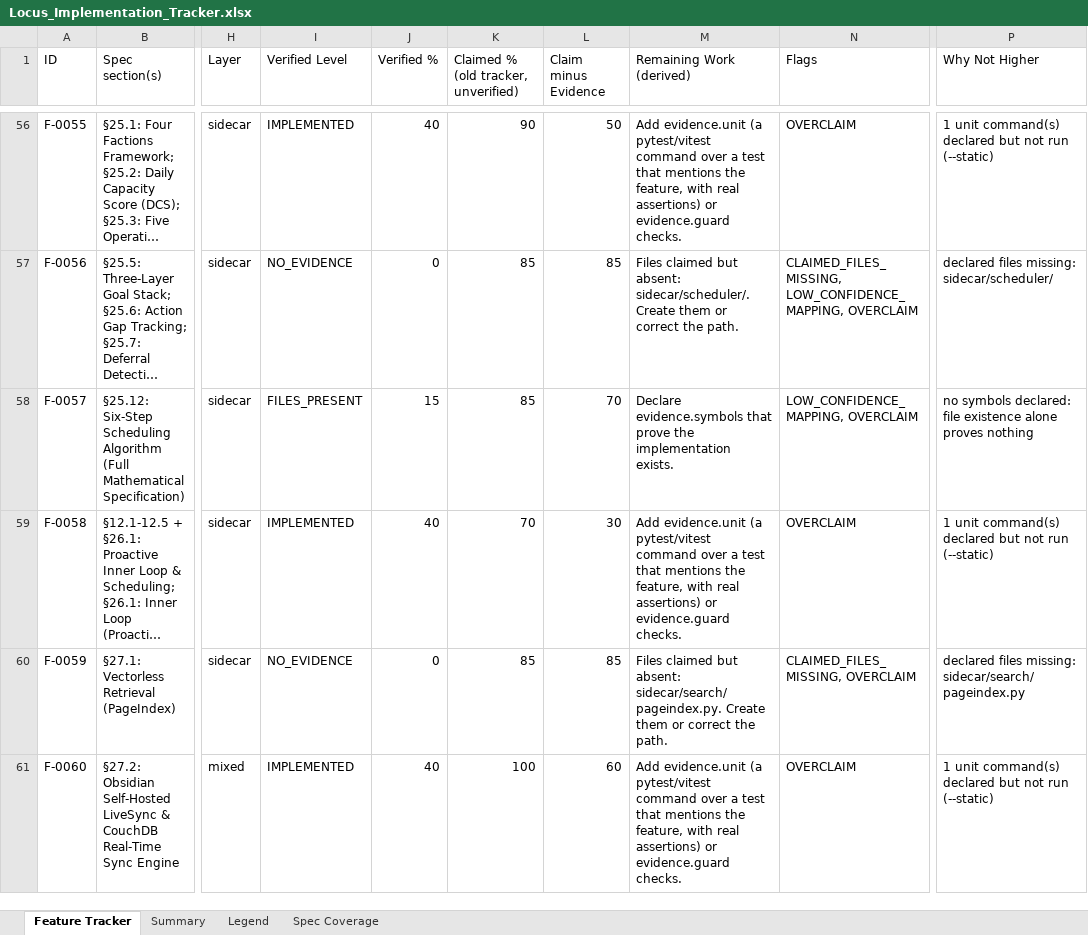
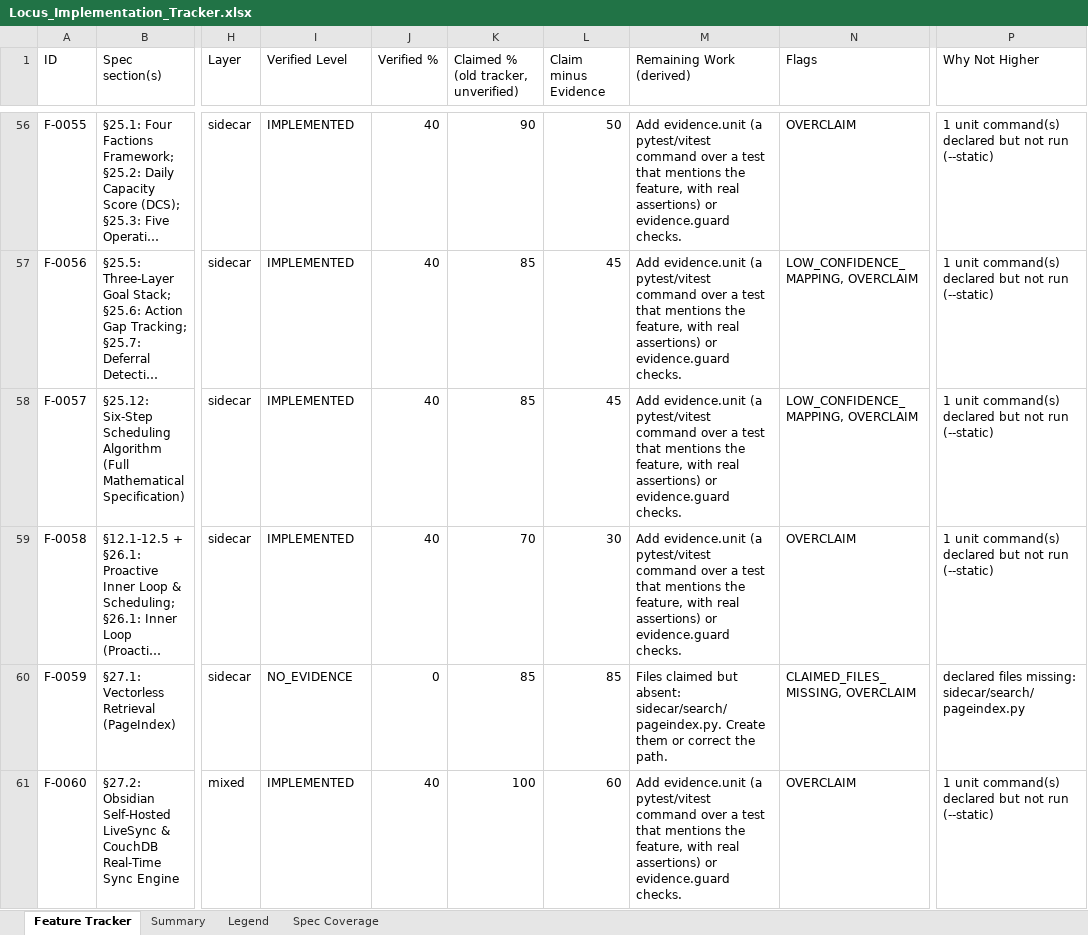
Before and after one commit to Shivamxp23/Locus-OS, an Excel workbook: .keysndocs/Documentation/Implementation Plans/Implementation Report/Locus_Implementation_Tracker.xlsx, sheet Feature Tracker, drawn as a sheet; only a part is shown, gaps mark what is left out; long unchanged cells end in …; values as stored, in another font and other column widths than the file's, no cell formats; the diff covers the shown part only; the diff names each change by its address in the sheet, - before the commit and + after, or states it on an @@ line.

```diff
--- a/.keysndocs/Documentation/Implementation Plans/Implementation Report/Locus_Implementation_Tracker.xlsx (sheet Feature Tracker)
+++ b/.keysndocs/Documentation/Implementation Plans/Implementation Report/Locus_Implementation_Tracker.xlsx (sheet Feature Tracker)
-I57 (Verified Level): NO_EVIDENCE
+I57 (Verified Level): IMPLEMENTED
-J57 (Verified %): 0
+J57 (Verified %): 40
-L57 (Claim minus Evidence): 85
+L57 (Claim minus Evidence): 45
-M57 (Remaining Work (derived)): Files claimed but absent: sidecar/scheduler/. Create them or correct the path.
+M57 (Remaining Work (derived)): Add evidence.unit (a pytest/vitest command over a test that mentions the feature, with real assertions) or evidence.guard checks.
-N57 (Flags): CLAIMED_FILES_MISSING, LOW_CONFIDENCE_MAPPING, OVERCLAIM
+N57 (Flags): LOW_CONFIDENCE_MAPPING, OVERCLAIM
-P57 (Why Not Higher): declared files missing: sidecar/scheduler/
+P57 (Why Not Higher): 1 unit command(s) declared but not run (--static)
-I58 (Verified Level): FILES_PRESENT
+I58 (Verified Level): IMPLEMENTED
-J58 (Verified %): 15
+J58 (Verified %): 40
-L58 (Claim minus Evidence): 70
+L58 (Claim minus Evidence): 45
-M58 (Remaining Work (derived)): Declare evidence.symbols that prove the implementation exists.
+M58 (Remaining Work (derived)): Add evidence.unit (a pytest/vitest command over a test that mentions the feature, with real assertions) or evidence.guard checks.
-P58 (Why Not Higher): no symbols declared: file existence alone proves nothing
+P58 (Why Not Higher): 1 unit command(s) declared but not run (--static)
```
Also changed, not shown: 192 edited cells elsewhere in this sheet, sheet Summary, cell formats, 17 other files.
